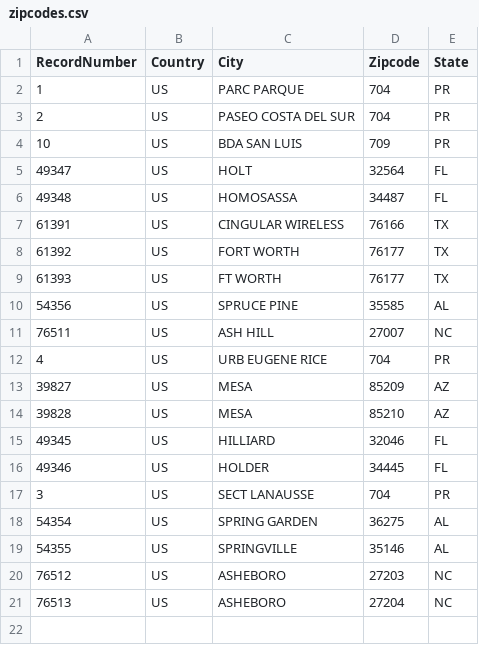
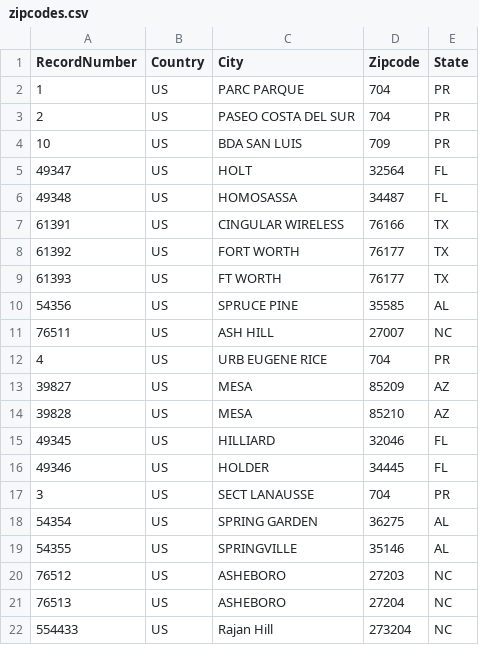
Before and after one commit to anthonyrajan2000/Project2, a CSV file: zipcodes.csv, drawn as a sheet.

```diff
--- a/zipcodes.csv
+++ b/zipcodes.csv
@@ -21 +21,2 @@ RecordNumber,Country,City,Zipcode,State
 76513,US,ASHEBORO,27204,NC
+554433,US,Rajan Hill,273204,NC
```
Also changed, not shown: 1 other file.
